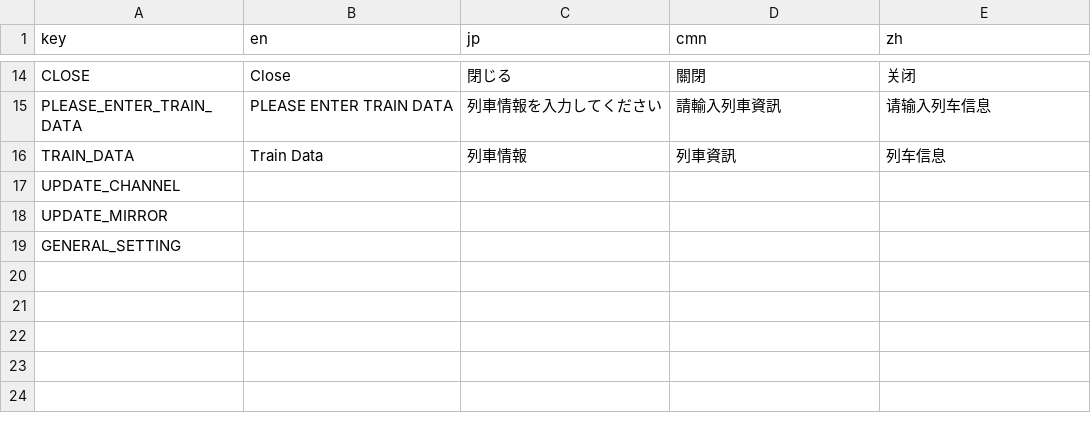
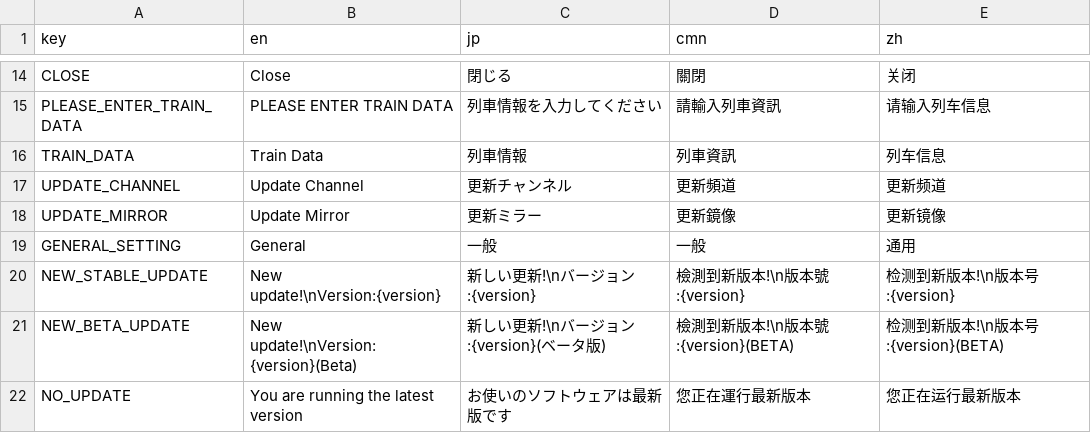
Before and after one commit to rinnyanneko/SR-ATS, a CSV file: translation.csv, drawn as a sheet; only a part is shown, gaps mark what is left out.

Commit message:
change data type

```diff
--- a/translation.csv
+++ b/translation.csv
@@ -16,4 +16,7 @@ PLEASE_ENTER_TRAIN_DATA,PLEASE ENTER TRAIN DATA,列車情報を入力してく
 TRAIN_DATA,Train Data,列車情報,列車資訊,列车信息
-UPDATE_CHANNEL,,,,
-UPDATE_MIRROR,,,,
-GENERAL_SETTING,,,,
+UPDATE_CHANNEL,Update Channel,更新チャンネル,更新頻道,更新频道
+UPDATE_MIRROR,Update Mirror,更新ミラー,更新鏡像,更新镜像
+GENERAL_SETTING,General,一般,一般,通用
+NEW_STABLE_UPDATE,New update!\nVersion:{version},新しい更新!\nバージョン:{version},檢測到新版本!\n版本號:{version},检测到新版本!\n版本号:{version}
+NEW_BETA_UPDATE,New update!\nVersion:{version}(Beta),新しい更新!\nバージョン:{version}(ベータ版),檢測到新版本!\n版本號:{version}(BETA),检测到新版本!\n版本号:{version}(BETA)
+NO_UPDATE,You are running the latest version,お使いのソフトウェアは最新版です,您正在運行最新版本,您正在运行最新版本
```
Also changed, not shown: 8 other files.
